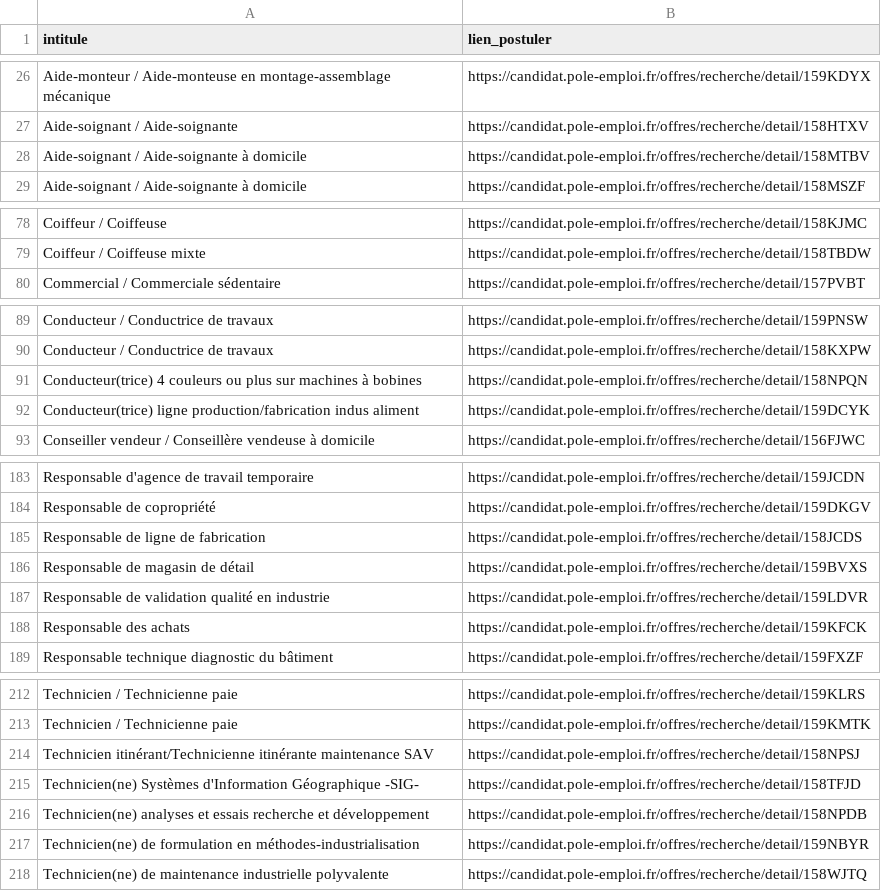
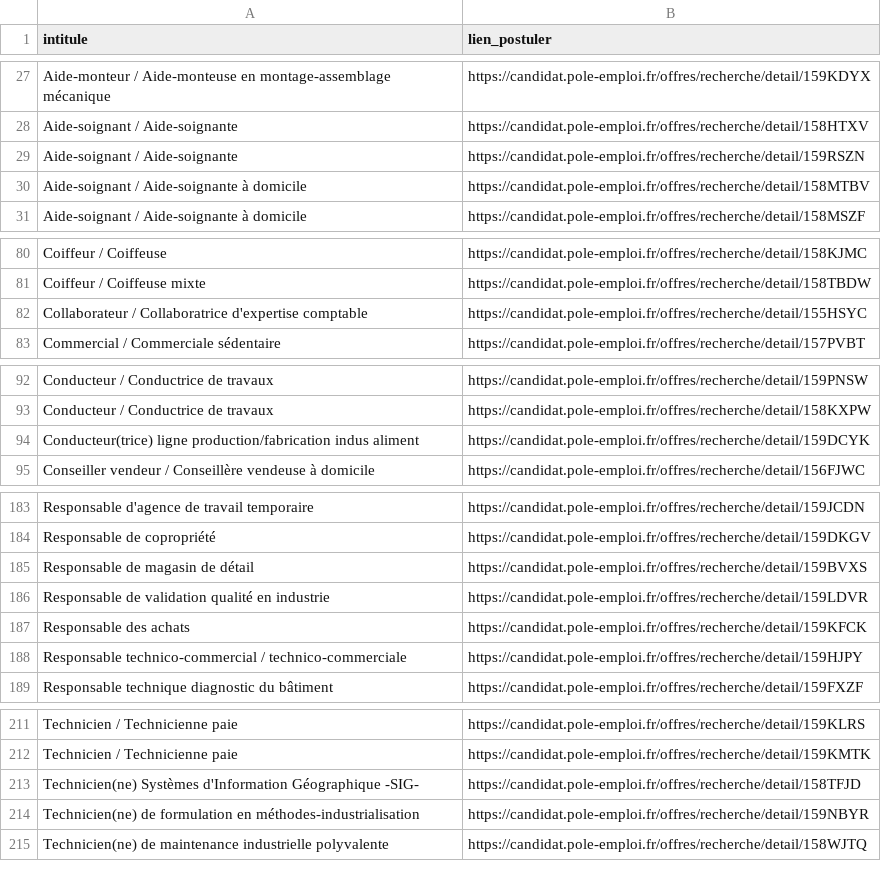
Before and after one commit to libkhadir/stats-tension-emploi-france, a CSV file: export.csv, drawn as a sheet; only a part is shown, gaps mark what is left out; the diff covers the shown part only.

```diff
--- a/export.csv
+++ b/export.csv
@@ -27,2 +28,3 @@ Aide-monteur / Aide-monteuse en montage-assemblage mécanique,https://candidat.p
 Aide-soignant / Aide-soignante,https://candidat.pole-emploi.fr/offres/recherche/detail/158HTXV
+Aide-soignant / Aide-soignante,https://candidat.pole-emploi.fr/offres/recherche/detail/159RSZN
 Aide-soignant / Aide-soignante à domicile,https://candidat.pole-emploi.fr/offres/recherche/detail/158MTBV
@@ -79,2 +81,3 @@ Coiffeur / Coiffeuse,https://candidat.pole-emploi.fr/offres/recherche/detail/158
 Coiffeur / Coiffeuse mixte,https://candidat.pole-emploi.fr/offres/recherche/detail/158TBDW
+Collaborateur / Collaboratrice d'expertise comptable,https://candidat.pole-emploi.fr/offres/recherche/detail/155HSYC
 Commercial / Commerciale sédentaire,https://candidat.pole-emploi.fr/offres/recherche/detail/157PVBT
@@ -90,3 +93,2 @@ Conducteur / Conductrice de travaux,https://candidat.pole-emploi.fr/offres/reche
 Conducteur / Conductrice de travaux,https://candidat.pole-emploi.fr/offres/recherche/detail/158KXPW
-Conducteur(trice) 4 couleurs ou plus sur machines à bobines,https://candidat.pole-emploi.fr/offres/recherche/detail/158NPQN
 Conducteur(trice) ligne production/fabrication indus aliment,https://candidat.pole-emploi.fr/offres/recherche/detail/159DCYK
@@ -184,3 +184,2 @@ Responsable d'agence de travail temporaire,https://candidat.pole-emploi.fr/offre
 Responsable de copropriété,https://candidat.pole-emploi.fr/offres/recherche/detail/159DKGV
-Responsable de ligne de fabrication,https://candidat.pole-emploi.fr/offres/recherche/detail/158JCDS
 Responsable de magasin de détail,https://candidat.pole-emploi.fr/offres/recherche/detail/159BVXS
@@ -188,2 +187,3 @@ Responsable de validation qualité en industrie,https://candidat.pole-emploi.fr/
 Responsable des achats,https://candidat.pole-emploi.fr/offres/recherche/detail/159KFCK
+Responsable technico-commercial / technico-commerciale,https://candidat.pole-emploi.fr/offres/recherche/detail/159HJPY
 Responsable technique diagnostic du bâtiment,https://candidat.pole-emploi.fr/offres/recherche/detail/159FXZF
@@ -213,5 +212,3 @@ Technicien / Technicienne paie,https://candidat.pole-emploi.fr/offres/recherche/
 Technicien / Technicienne paie,https://candidat.pole-emploi.fr/offres/recherche/detail/159KMTK
-Technicien itinérant/Technicienne itinérante maintenance SAV,https://candidat.pole-emploi.fr/offres/recherche/detail/158NPSJ
 Technicien(ne) Systèmes d'Information Géographique -SIG-,https://candidat.pole-emploi.fr/offres/recherche/detail/158TFJD
-Technicien(ne) analyses et essais recherche et développement,https://candidat.pole-emploi.fr/offres/recherche/detail/158NPDB
 Technicien(ne) de formulation en méthodes-industrialisation,https://candidat.pole-emploi.fr/offres/recherche/detail/159NBYR
```
Also changed, not shown: 6 added rows, 8 removed rows and 3 edited cells elsewhere in this file.
